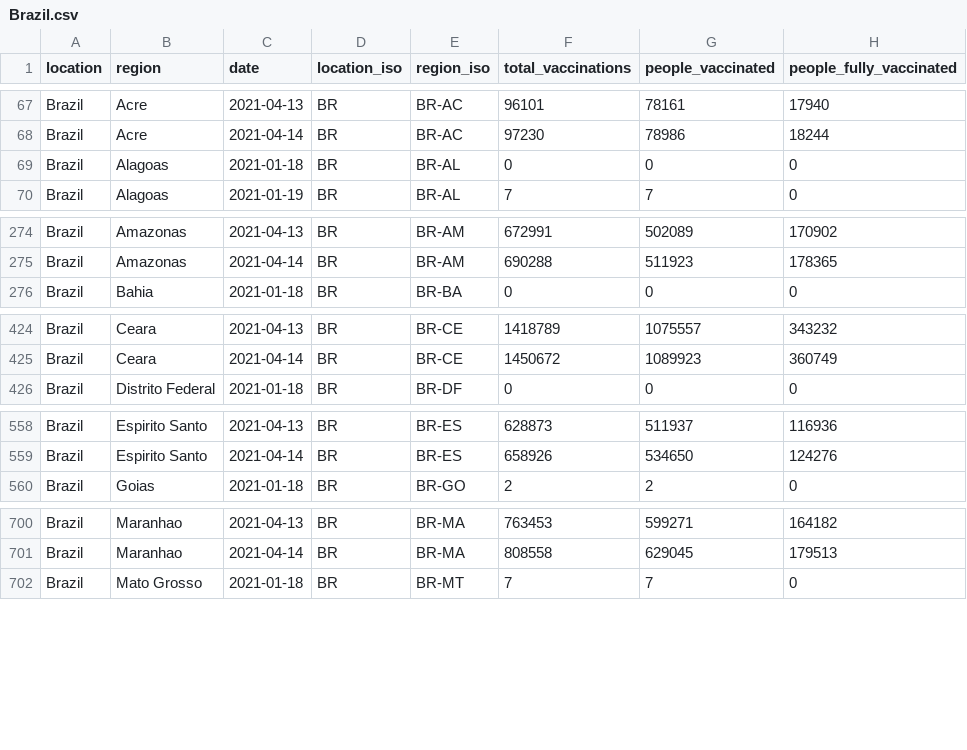
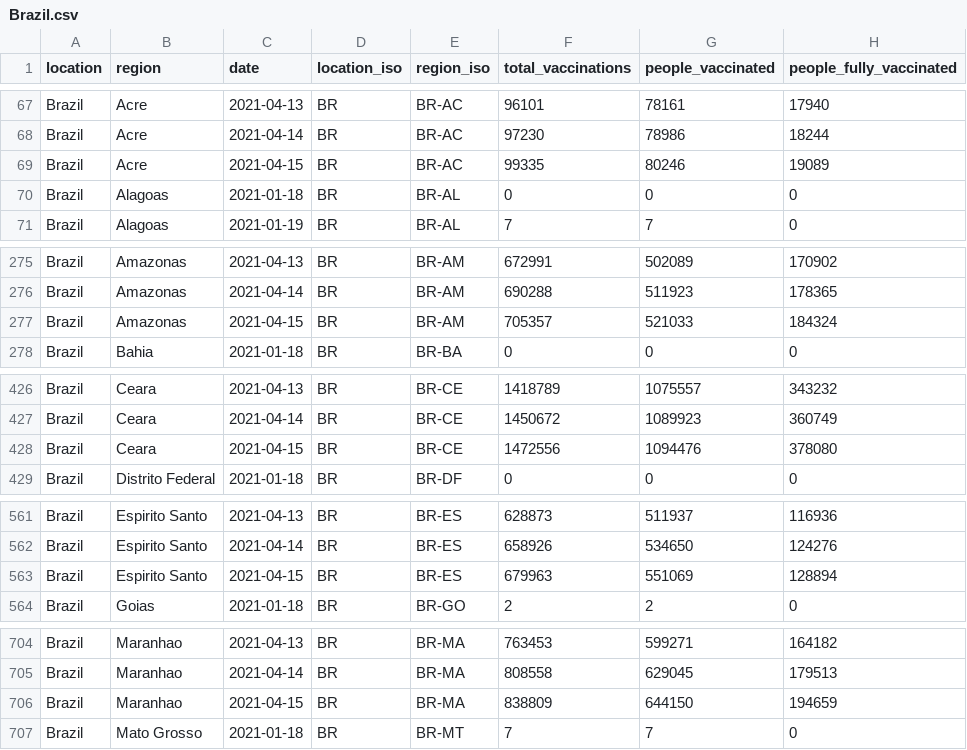
Before and after one commit to sociepy/covid19-vaccination-subnational, a CSV file: data/countries/Brazil.csv, drawn as a sheet; only a part is shown, gaps mark what is left out; the diff covers the shown part only.

```diff
--- a/data/countries/Brazil.csv
+++ b/data/countries/Brazil.csv
@@ -68,2 +68,3 @@ Brazil,Acre,2021-04-13,BR,BR-AC,96101,78161,17940
 Brazil,Acre,2021-04-14,BR,BR-AC,97230,78986,18244
+Brazil,Acre,2021-04-15,BR,BR-AC,99335,80246,19089
 Brazil,Alagoas,2021-01-18,BR,BR-AL,0,0,0
@@ -275,2 +276,3 @@ Brazil,Amazonas,2021-04-13,BR,BR-AM,672991,502089,170902
 Brazil,Amazonas,2021-04-14,BR,BR-AM,690288,511923,178365
+Brazil,Amazonas,2021-04-15,BR,BR-AM,705357,521033,184324
 Brazil,Bahia,2021-01-18,BR,BR-BA,0,0,0
@@ -425,2 +427,3 @@ Brazil,Ceara,2021-04-13,BR,BR-CE,1418789,1075557,343232
 Brazil,Ceara,2021-04-14,BR,BR-CE,1450672,1089923,360749
+Brazil,Ceara,2021-04-15,BR,BR-CE,1472556,1094476,378080
 Brazil,Distrito Federal,2021-01-18,BR,BR-DF,0,0,0
@@ -559,2 +562,3 @@ Brazil,Espirito Santo,2021-04-13,BR,BR-ES,628873,511937,116936
 Brazil,Espirito Santo,2021-04-14,BR,BR-ES,658926,534650,124276
+Brazil,Espirito Santo,2021-04-15,BR,BR-ES,679963,551069,128894
 Brazil,Goias,2021-01-18,BR,BR-GO,2,2,0
@@ -701,2 +705,3 @@ Brazil,Maranhao,2021-04-13,BR,BR-MA,763453,599271,164182
 Brazil,Maranhao,2021-04-14,BR,BR-MA,808558,629045,179513
+Brazil,Maranhao,2021-04-15,BR,BR-MA,838809,644150,194659
 Brazil,Mato Grosso,2021-01-18,BR,BR-MT,7,7,0
```
Also changed, not shown: 2 added rows and 30 edited cells elsewhere in this file, data/countries/Australia.csv, data/countries/Chile.csv, 25 other files.
